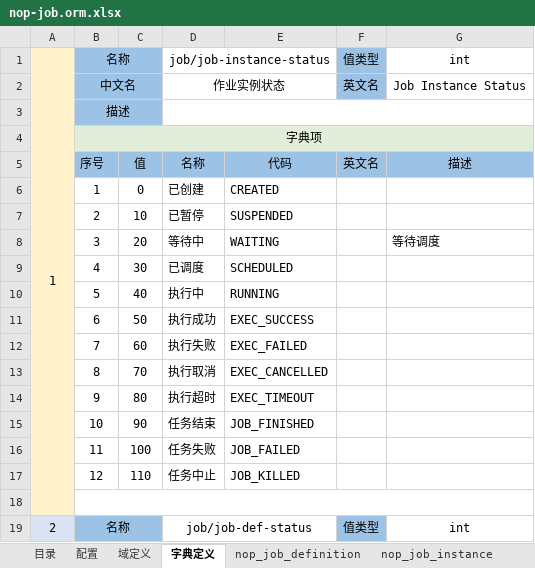
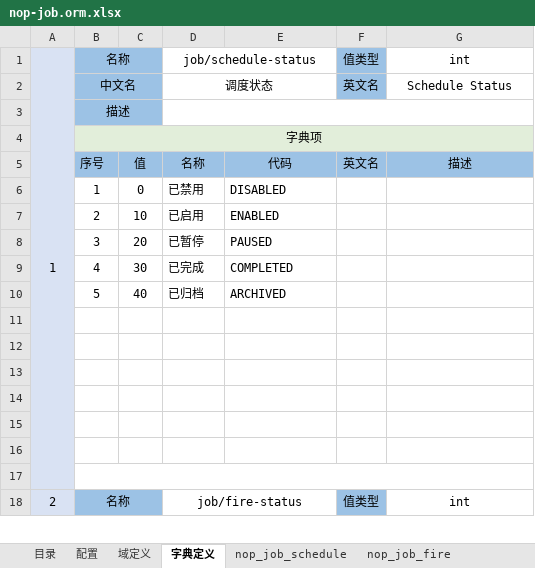
Before and after one commit to entropy-cloud/nop-entropy, an Excel workbook: nop-job/model/nop-job.orm.xlsx, sheet 字典定义, drawn as a sheet; only a part is shown; values as stored, in another font and other column widths than the file's, no borders; removed rows and columns are numbered as before the commit, all else as after; the diff covers the shown part only; the diff names each change by its address in the sheet, - before the commit and + after, or states it on an @@ line.

```diff
--- a/nop-job/model/nop-job.orm.xlsx (sheet 字典定义)
+++ b/nop-job/model/nop-job.orm.xlsx (sheet 字典定义)
-sheet tab: nop_job_definition
-sheet tab: nop_job_instance
+sheet tab: nop_job_schedule
+sheet tab: nop_job_fire
-A1:A7 fill: #FFF2CC
+A1:A7 fill: #D9E2F3
-D1: job/job-instance-status
+D1: job/schedule-status
-D2: 作业实例状态
+D2: 调度状态
-G2: Job Instance Status
+G2: Schedule Status
-D6: 已创建
+D6: 已禁用
-E6: CREATED
+E6: DISABLED
-D7: 已暂停
+D7: 已启用
-E7: SUSPENDED
+E7: ENABLED
-row 8:  | 3 | 20 | 等待中 | WAITING |  | 等待调度
+row 8:  | 3 | 20 | 已暂停 | PAUSED
-A9:A10 fill: #FFF2CC
+A9:A10 fill: #D9E2F3
-D9: 已调度
+D9: 已完成
-E9: SCHEDULED
+E9: COMPLETED
-D10: 执行中
+D10: 已归档
-E10: RUNNING
+E10: ARCHIVED
-row 11:  | 6 | 50 | 执行成功 | EXEC_SUCCESS
-row 12:  | 7 | 60 | 执行失败 | EXEC_FAILED
-row 13:  | 8 | 70 | 执行取消 | EXEC_CANCELLED
-row 14:  | 9 | 80 | 执行超时 | EXEC_TIMEOUT
-row 15:  | 10 | 90 | 任务结束 | JOB_FINISHED
-row 16:  | 11 | 100 | 任务失败 | JOB_FAILED
-row 17:  | 12 | 110 | 任务中止 | JOB_KILLED
-A11 fill: #FFF2CC
+A11 fill: #D9E2F3
-B18:G18 merged
+row 12: (empty)
+row 13: (empty)
+row 14: (empty)
+row 15: (empty)
+row 16: (empty)
+row 17: (empty)
-D18: job/job-def-status
+D18: job/fire-status
```
Also changed, not shown: 85 added rows and 18 edited cells elsewhere in this sheet, sheet 目录, sheet 配置, other sheet tabs, 3 other files.
